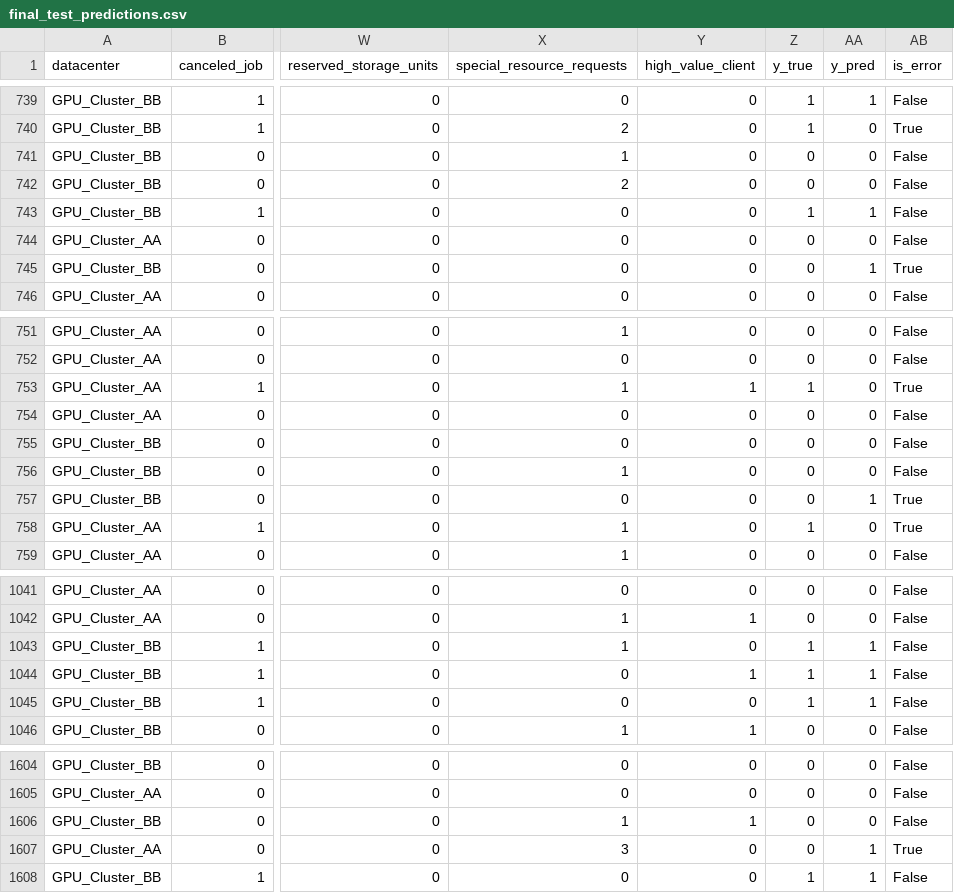
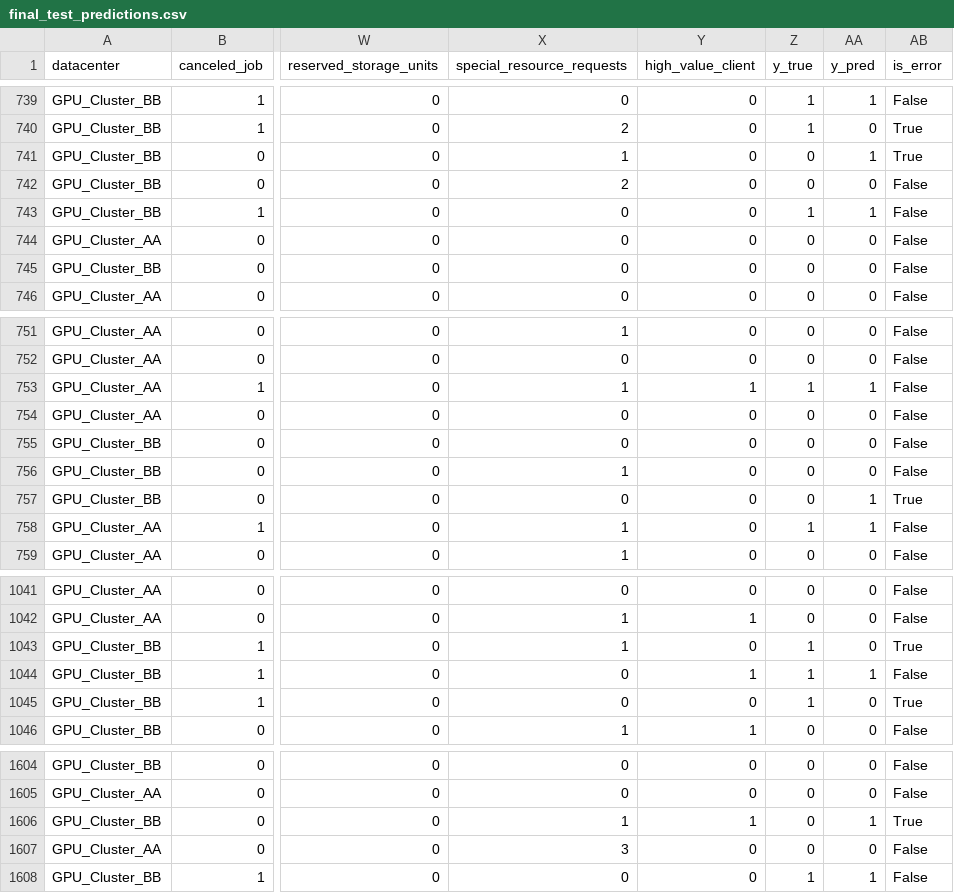
Before and after one commit to vito-pp/tp3-machine-learning, a CSV file: results/final_test_predictions.csv, drawn as a sheet; only a part is shown, gaps mark what is left out; the diff covers the shown part only; the diff names each change by its address in the sheet, - before the commit and + after, or states it on an @@ line.

```diff
--- a/results/final_test_predictions.csv
+++ b/results/final_test_predictions.csv
-AA741 (y_pred): 0
+AA741 (y_pred): 1
-AB741 (is_error): False
+AB741 (is_error): True
-AA745 (y_pred): 1
+AA745 (y_pred): 0
-AB745 (is_error): True
+AB745 (is_error): False
-AA753 (y_pred): 0
+AA753 (y_pred): 1
-AB753 (is_error): True
+AB753 (is_error): False
-AA758 (y_pred): 0
+AA758 (y_pred): 1
-AB758 (is_error): True
+AB758 (is_error): False
-AA1043 (y_pred): 1
+AA1043 (y_pred): 0
-AB1043 (is_error): False
+AB1043 (is_error): True
-AA1045 (y_pred): 1
+AA1045 (y_pred): 0
-AB1045 (is_error): False
+AB1045 (is_error): True
-AA1606 (y_pred): 0
+AA1606 (y_pred): 1
-AB1606 (is_error): False
+AB1606 (is_error): True
-AA1607 (y_pred): 1
+AA1607 (y_pred): 0
-AB1607 (is_error): True
+AB1607 (is_error): False
```
Also changed, not shown: 92 edited cells elsewhere in this file, results/strategy_comparison_cv.csv, 27 other files.
